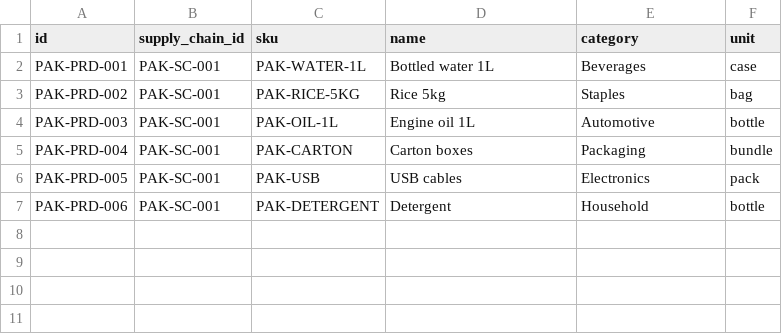
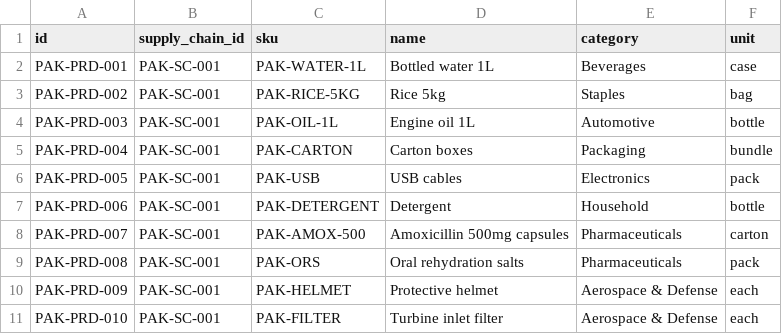
Before and after one commit to mahaff/silsilah-supply-chain, a CSV file: regions/pakistan/seed/products.csv, drawn as a sheet.

```diff
--- a/regions/pakistan/seed/products.csv
+++ b/regions/pakistan/seed/products.csv
@@ -7 +7,5 @@ PAK-PRD-005,PAK-SC-001,PAK-USB,USB cables,Electronics,pack
 PAK-PRD-006,PAK-SC-001,PAK-DETERGENT,Detergent,Household,bottle
+PAK-PRD-007,PAK-SC-001,PAK-AMOX-500,Amoxicillin 500mg capsules,Pharmaceuticals,carton
+PAK-PRD-008,PAK-SC-001,PAK-ORS,Oral rehydration salts,Pharmaceuticals,pack
+PAK-PRD-009,PAK-SC-001,PAK-HELMET,Protective helmet,Aerospace & Defense,each
+PAK-PRD-010,PAK-SC-001,PAK-FILTER,Turbine inlet filter,Aerospace & Defense,each
```
Also changed, not shown: regions/ksa/seed/demand_history.csv, regions/ksa/seed/inventory.csv, 20 other files.
